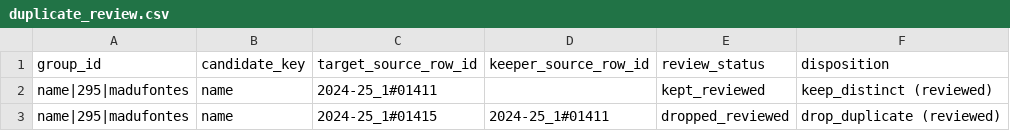
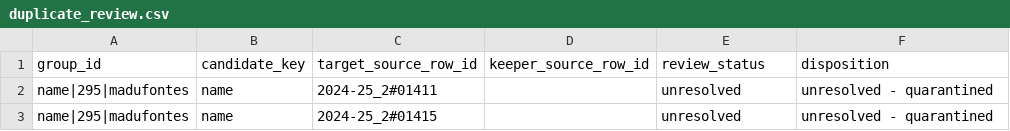
Before and after one commit to Sports-Roster-Data/womens-volleyball, a CSV file: data/derived/audits/2024-25/duplicate_review.csv, drawn as a sheet.

```diff
--- a/data/derived/audits/2024-25/duplicate_review.csv
+++ b/data/derived/audits/2024-25/duplicate_review.csv
@@ -1,3 +1,3 @@
 "group_id","candidate_key","target_source_row_id","keeper_source_row_id","review_status","disposition"
-"name|295|madufontes","name","2024-25_1#01411",,"kept_reviewed","keep_distinct (reviewed)"
-"name|295|madufontes","name","2024-25_1#01415","2024-25_1#01411","dropped_reviewed","drop_duplicate (reviewed)"
+"name|295|madufontes","name","2024-25_2#01411",,"unresolved","unresolved - quarantined"
+"name|295|madufontes","name","2024-25_2#01415",,"unresolved","unresolved - quarantined"
```
Also changed, not shown: data/derived/audits/2024-25/quality_summary.csv, data/derived/audits/2024-25/team_coverage.csv, 18 other files.
